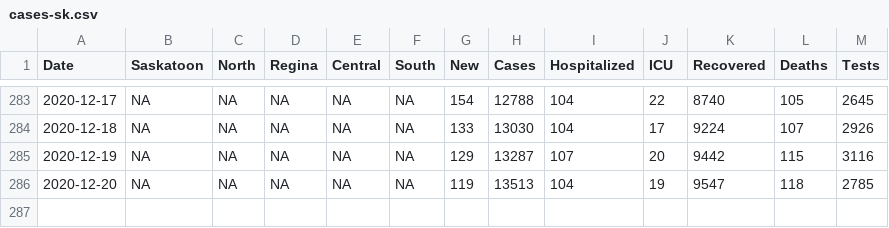
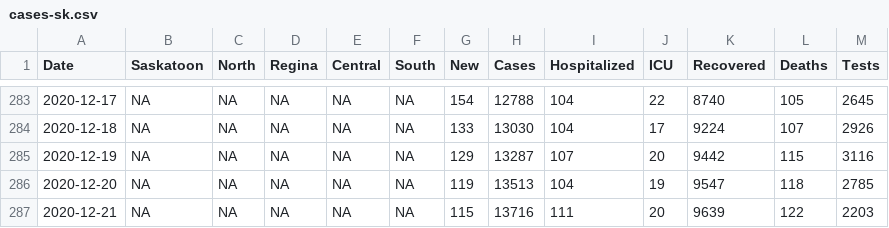
Before and after one commit to andrewjdyck/covid19-sask, a CSV file: data/cases-sk.csv, drawn as a sheet; only a part is shown, gaps mark what is left out; the diff names each change by its address in the sheet, - before the commit and + after, or states it on an @@ line.

```diff
--- a/data/cases-sk.csv
+++ b/data/cases-sk.csv
+row 287: 2020-12-21 | NA | NA | NA | NA | NA | 115 | 13716 | 111 | 20 | 9639 | 122 | 2203
```
Also changed, not shown: data/dashboard-export-cases.csv, data/dashboard-export-hospitalized.csv.
